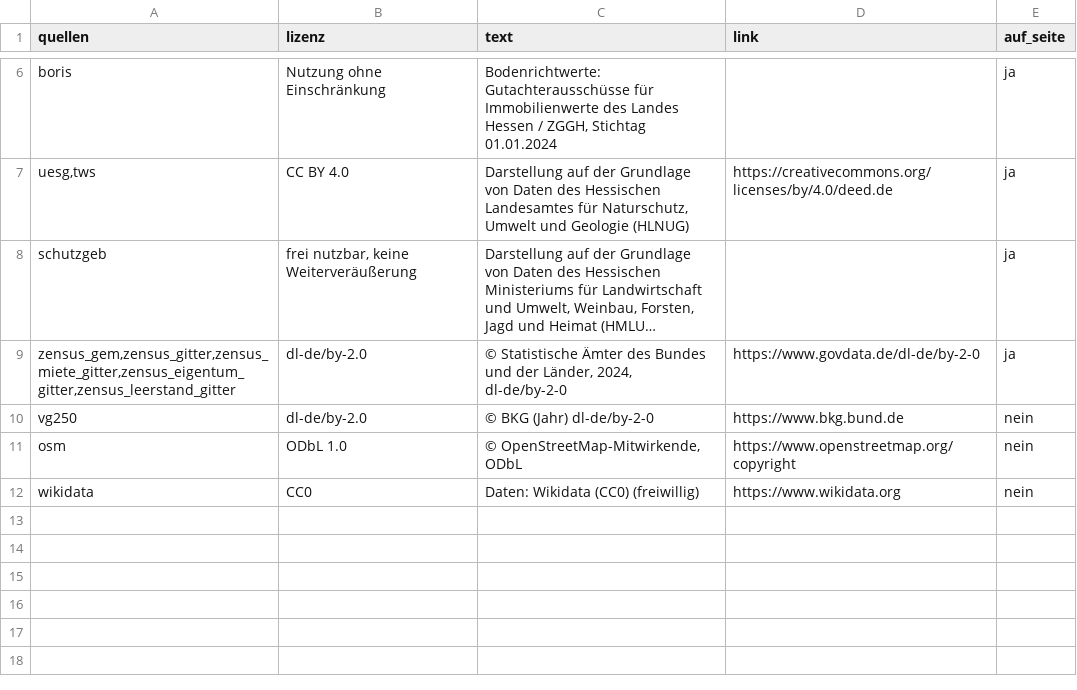
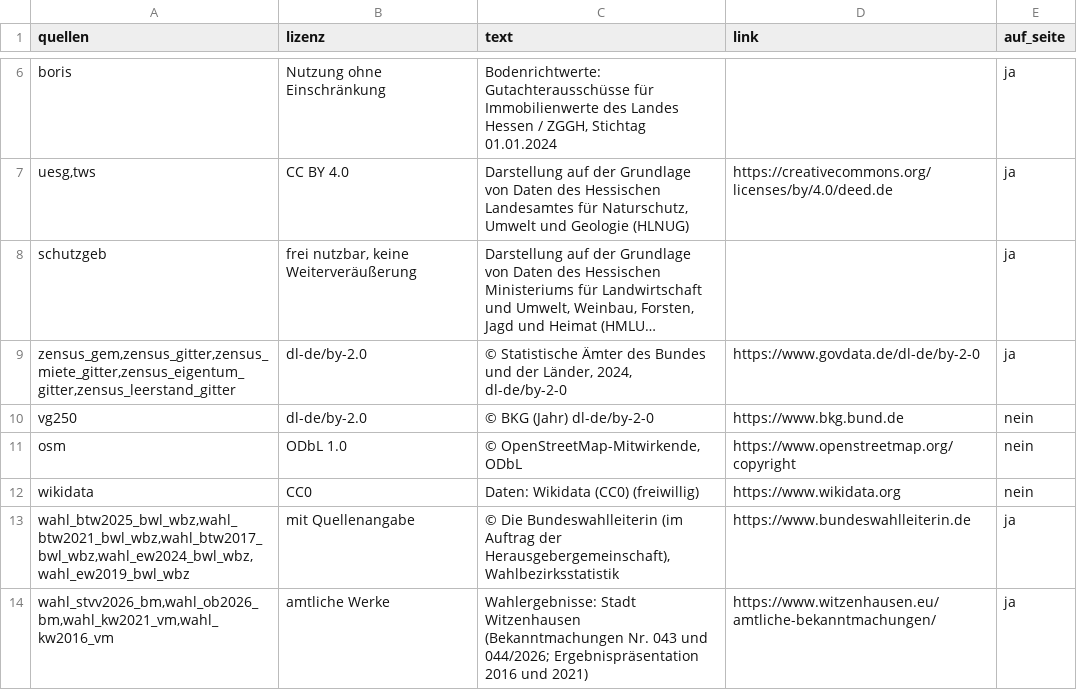
Before and after one commit to isabell-rzepecki/wiz-stadtmonitor, a TSV file: data/attribution.tsv, drawn as a sheet; only a part is shown, gaps mark what is left out; long unchanged cells end in ….

```diff
--- a/data/attribution.tsv
+++ b/data/attribution.tsv
@@ -12 +12,3 @@ osm	ODbL 1.0	© OpenStreetMap-Mitwirkende, ODbL	https://www.openstreetmap.org/co
 wikidata	CC0	Daten: Wikidata (CC0) (freiwillig)	https://www.wikidata.org	nein
+wahl_btw2025_bwl_wbz,wahl_btw2021_bwl_wbz,wahl_btw2017_bwl_wbz,wahl_ew2024_bwl_wbz,wahl_ew2019_bwl_wbz	mit Quellenangabe	© Die Bundeswahlleiterin (im Auftrag der Herausgebergemeinschaft), Wahlbezirksstatistik	https://www.bundeswahlleiterin.de	ja
+wahl_stvv2026_bm,wahl_ob2026_bm,wahl_kw2021_vm,wahl_kw2016_vm	amtliche Werke	Wahlergebnisse: Stadt Witzenhausen (Bekanntmachungen Nr. 043 und 044/2026; Ergebnispräsentation 2016 und 2021)	https://www.witzenhausen.eu/amtliche-bekanntmachungen/	ja
```
Also changed, not shown: data/quellen_register.tsv, 18 other files.
